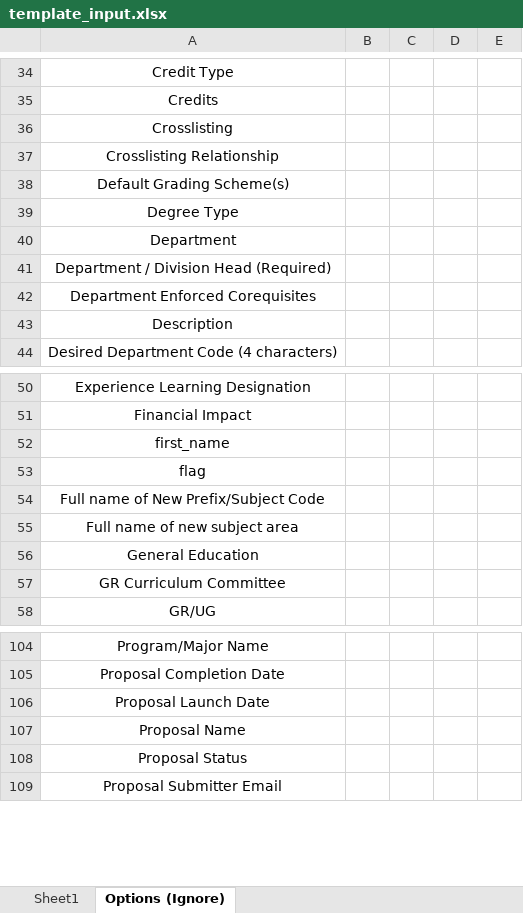
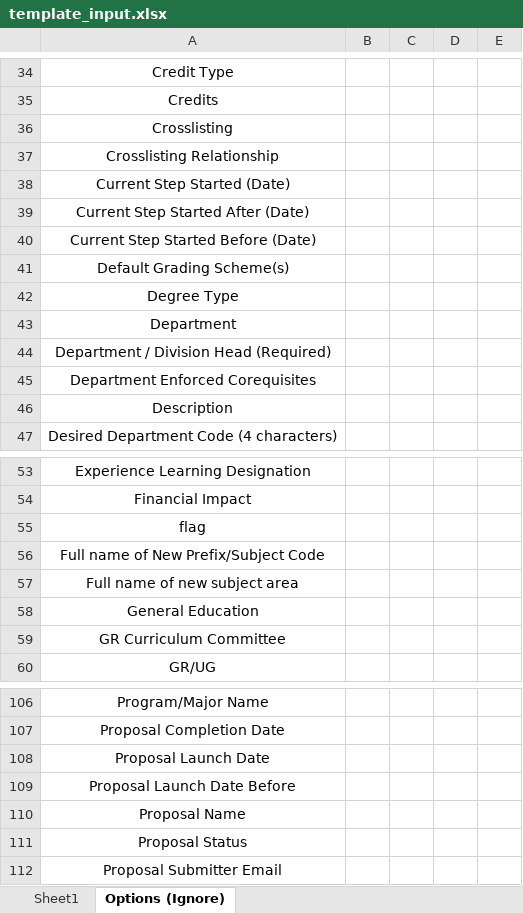
Before and after one commit to jas0123uah/curriculog_excel_sheet_generator, an Excel workbook: template_input.xlsx, sheet Options (Ignore), drawn as a sheet; only a part is shown, gaps mark what is left out; values as stored, in another font and other column widths than the file's, no borders; conditional formats not drawn; removed rows and columns are numbered as before the commit, all else as after; the diff names each change by its address in the sheet, - before the commit and + after, or states it on an @@ line.

Commit message:
Add support for filtering by step date. Freeze template header row. Do not require separate sheets by field in final output workbook

```diff
--- a/template_input.xlsx (sheet Options (Ignore))
+++ b/template_input.xlsx (sheet Options (Ignore))
+row 38: Current Step Started (Date)
+row 39: Current Step Started After (Date)
+row 40: Current Step Started Before (Date)
-row 52: first_name
+row 109: Proposal Launch Date Before
```
Also changed, not shown: sheet Sheet1, 5 other files.
